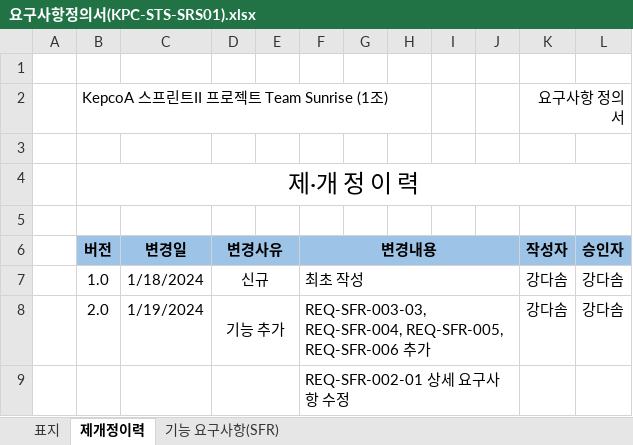
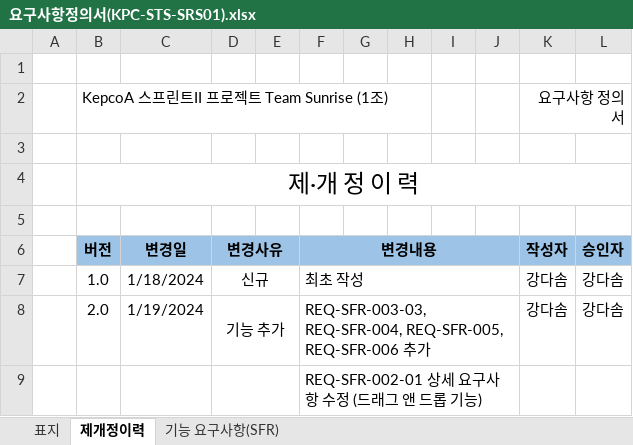
Before and after one commit to sosomm20141212/Sky_to_Solar, an Excel workbook: _documents/요구사항정의서(KPC-STS-SRS01).xlsx, sheet 제개정이력, drawn as a sheet; values as stored, in another font and other column widths than the file's, no borders; the diff names each change by its address in the sheet, - before the commit and + after, or states it on an @@ line.

```diff
--- a/_documents/요구사항정의서(KPC-STS-SRS01).xlsx (sheet 제개정이력)
+++ b/_documents/요구사항정의서(KPC-STS-SRS01).xlsx (sheet 제개정이력)
-F9 (변경내용): REQ-SFR-002-01 상세 요구사항 수정
+F9 (변경내용): REQ-SFR-002-01 상세 요구사항 수정 (드래그 앤 드롭 기능)
```
Also changed, not shown: sheet 기능 요구사항(SFR), 1 other file.
